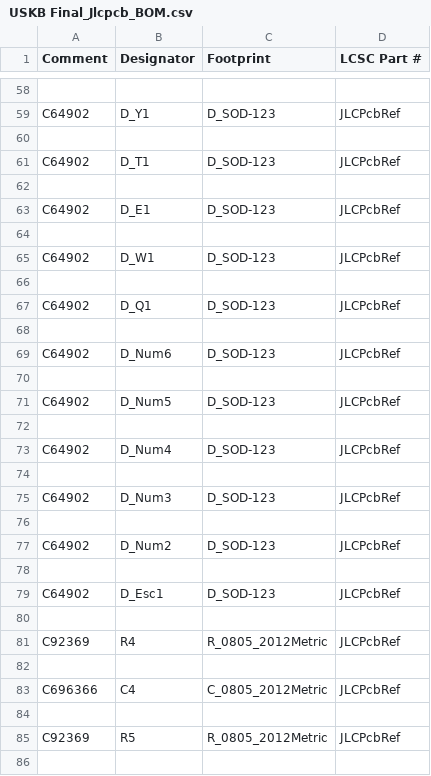
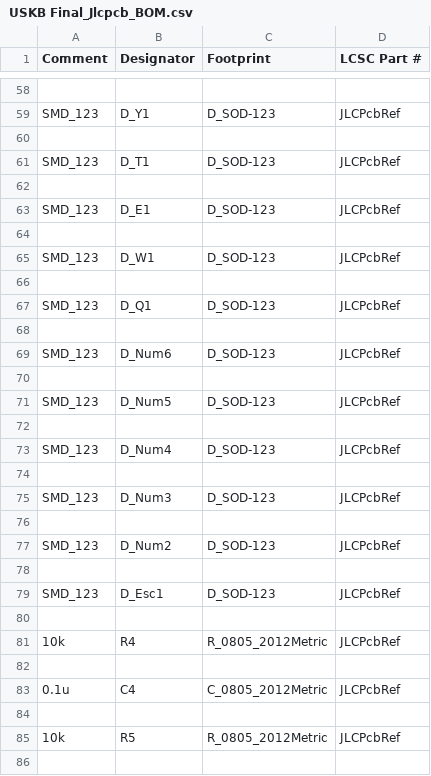
Before and after one commit to feynmantf/unsplit-keyboard, a CSV file: final/bom and cpl/USKB Final_Jlcpcb_BOM.csv, drawn as a sheet; only a part is shown, gaps mark what is left out; the diff covers the shown part only; the diff names each change by its address in the sheet, - before the commit and + after, or states it on an @@ line.

```diff
--- a/final/bom and cpl/USKB Final_Jlcpcb_BOM.csv
+++ b/final/bom and cpl/USKB Final_Jlcpcb_BOM.csv
-A59 (Comment): C64902
+A59 (Comment): SMD_123
-A61 (Comment): C64902
+A61 (Comment): SMD_123
-A63 (Comment): C64902
+A63 (Comment): SMD_123
-A65 (Comment): C64902
+A65 (Comment): SMD_123
-A67 (Comment): C64902
+A67 (Comment): SMD_123
-A69 (Comment): C64902
+A69 (Comment): SMD_123
-A71 (Comment): C64902
+A71 (Comment): SMD_123
-A73 (Comment): C64902
+A73 (Comment): SMD_123
-A75 (Comment): C64902
+A75 (Comment): SMD_123
-A77 (Comment): C64902
+A77 (Comment): SMD_123
-A79 (Comment): C64902
+A79 (Comment): SMD_123
-A81 (Comment): C92369
+A81 (Comment): 10k
-A83 (Comment): C696366
+A83 (Comment): 0.1u
-A85 (Comment): C92369
+A85 (Comment): 10k
```
Also changed, not shown: 71 edited cells elsewhere in this file, final/bom and cpl/USKB Final-bottom-pos.csv, 42 other files.
